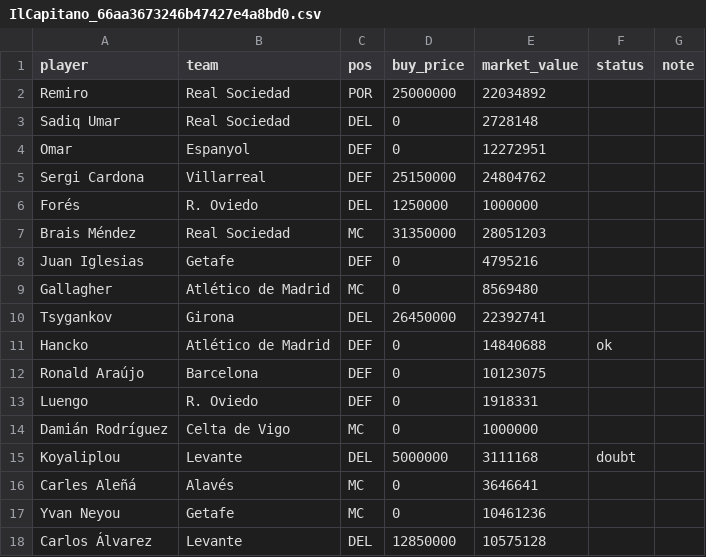
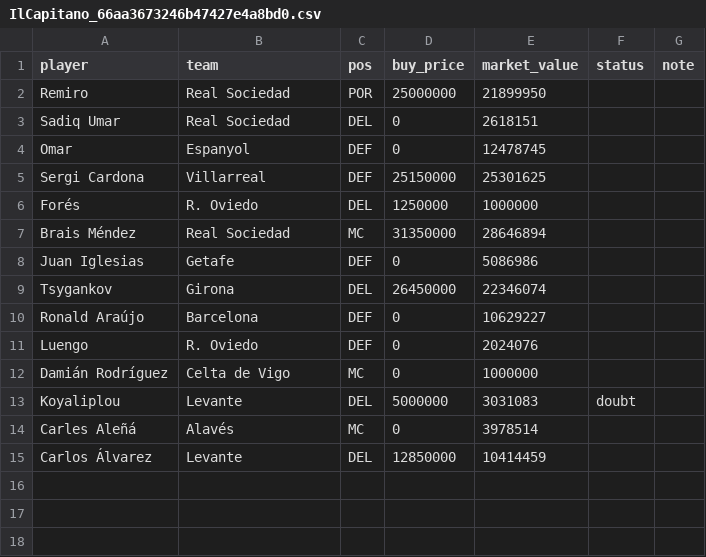
Before and after one commit to rubhern/futmondo, a CSV file: csv/70_competitors/IlCapitano_66aa3673246b47427e4a8bd0.csv, drawn as a sheet.

```diff
--- a/csv/70_competitors/IlCapitano_66aa3673246b47427e4a8bd0.csv
+++ b/csv/70_competitors/IlCapitano_66aa3673246b47427e4a8bd0.csv
@@ -1,18 +1,15 @@
 "player","team","pos","buy_price","market_value","status","note"
-"Remiro","Real Sociedad","POR","25000000","22034892","",""
-"Sadiq Umar","Real Sociedad","DEL","0","2728148","",""
-"Omar","Espanyol","DEF","0","12272951","",""
-"Sergi Cardona","Villarreal","DEF","25150000","24804762","",""
+"Remiro","Real Sociedad","POR","25000000","21899950","",""
+"Sadiq Umar","Real Sociedad","DEL","0","2618151","",""
+"Omar","Espanyol","DEF","0","12478745","",""
+"Sergi Cardona","Villarreal","DEF","25150000","25301625","",""
 "Forés","R. Oviedo","DEL","1250000","1000000","",""
-"Brais Méndez","Real Sociedad","MC","31350000","28051203","",""
-"Juan Iglesias","Getafe","DEF","0","4795216","",""
-"Gallagher","Atlético de Madrid","MC","0","8569480","",""
-"Tsygankov","Girona","DEL","26450000","22392741","",""
-"Hancko","Atlético de Madrid","DEF","0","14840688","ok",""
-"Ronald Araújo","Barcelona","DEF","0","10123075","",""
-"Luengo","R. Oviedo","DEF","0","1918331","",""
+"Brais Méndez","Real Sociedad","MC","31350000","28646894","",""
+"Juan Iglesias","Getafe","DEF","0","5086986","",""
+"Tsygankov","Girona","DEL","26450000","22346074","",""
+"Ronald Araújo","Barcelona","DEF","0","10629227","",""
+"Luengo","R. Oviedo","DEF","0","2024076","",""
 "Damián Rodríguez","Celta de Vigo","MC","0","1000000","",""
-"Koyaliplou","Levante","DEL","5000000","3111168","doubt",""
-"Carles Aleñá","Alavés","MC","0","3646641","",""
-"Yvan Neyou","Getafe","MC","0","10461236","",""
-"Carlos Álvarez","Levante","DEL","12850000","10575128","",""
+"Koyaliplou","Levante","DEL","5000000","3031083","doubt",""
+"Carles Aleñá","Alavés","MC","0","3978514","",""
+"Carlos Álvarez","Levante","DEL","12850000","10414459","",""
```
Also changed, not shown: csv/20_market/market_today.csv, csv/70_competitors/Cotxo_5d480c3ba808f803e14d112d.csv, 7 other files.
